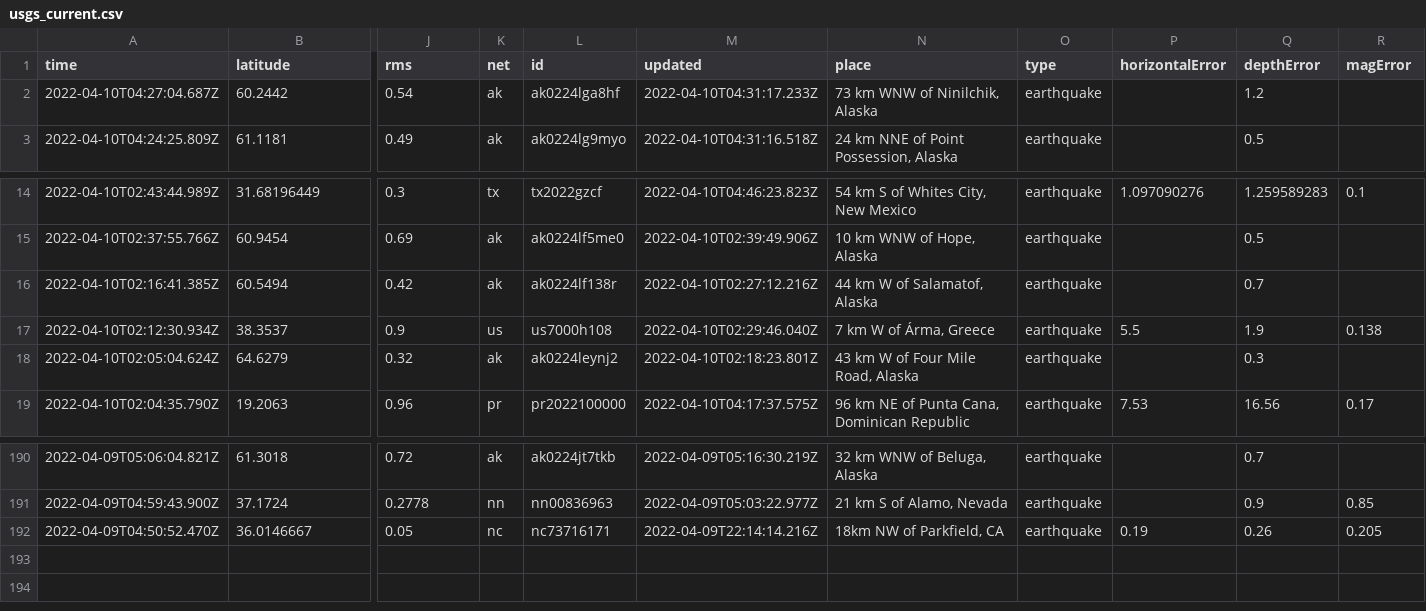
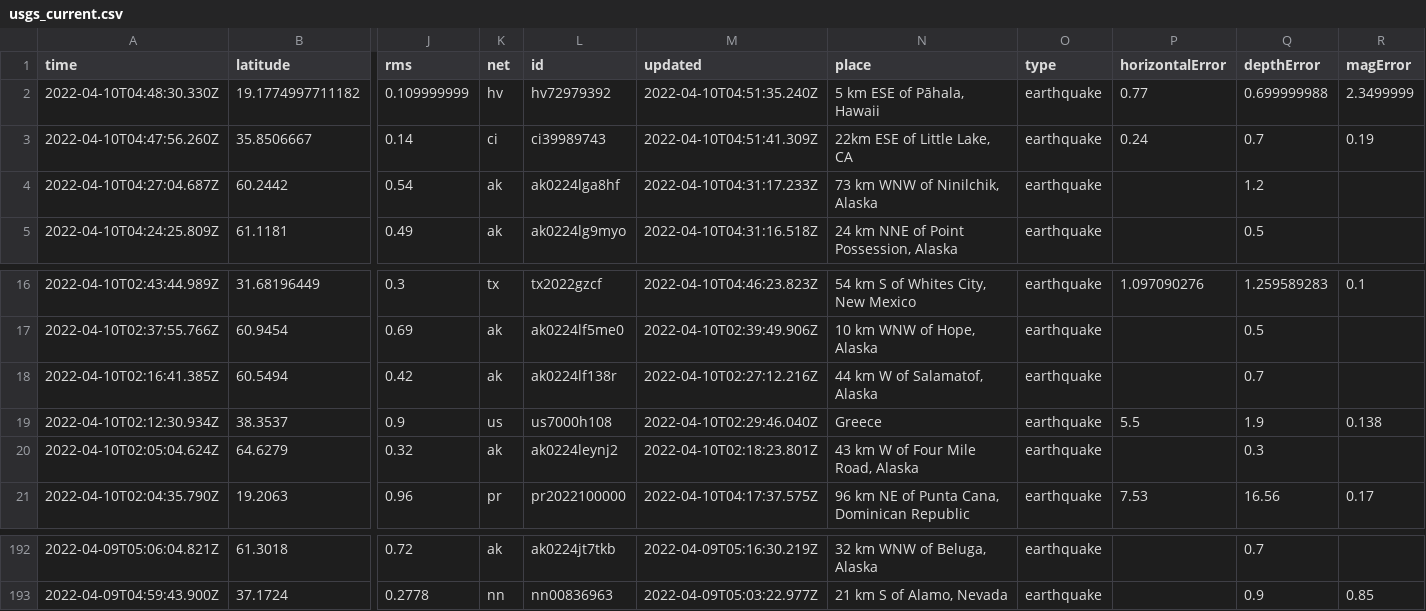
Before and after one commit to cveltri/my-data-robot, a CSV file: usgs_current.csv, drawn as a sheet; only a part is shown, gaps mark what is left out; removed rows and columns are numbered as before the commit, all else as after; rows hold the shown columns only; the diff names each change by its address in the sheet, - before the commit and + after, or states it on an @@ line.

```diff
--- a/usgs_current.csv
+++ b/usgs_current.csv
+row 2: 2022-04-10T04:48:30.330Z | 19.1774997711182 | 0.109999999 | hv | hv72979392 | 2022-04-10T04:51:35.240Z | 5 km ESE of Pāhala, Hawaii | earthquake | 0.77 | 0.699999988 | 2.3499999
+row 3: 2022-04-10T04:47:56.260Z | 35.8506667 | 0.14 | ci | ci39989743 | 2022-04-10T04:51:41.309Z | 22km ESE of Little Lake, CA | earthquake | 0.24 | 0.7 | 0.19
-N19 (place): 7 km W of Árma, Greece
+N19 (place): Greece
-row 192: 2022-04-09T04:50:52.470Z | 36.0146667 | 0.05 | nc | nc73716171 | 2022-04-09T22:14:14.216Z | 18km NW of Parkfield, CA | earthquake | 0.19 | 0.26 | 0.205
```
